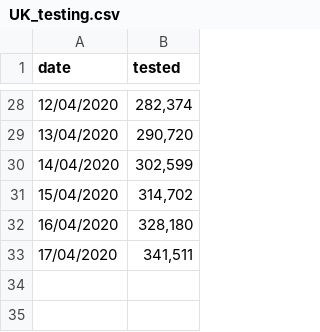
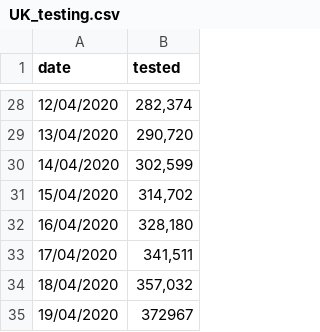
Before and after one commit to maxeyre/COVID-19, a CSV file: Data visualisation/UK data/UK_testing.csv, drawn as a sheet; only a part is shown, gaps mark what is left out.

Commit message:
test scrape

```diff
--- a/Data visualisation/UK data/UK_testing.csv
+++ b/Data visualisation/UK data/UK_testing.csv
@@ -33 +33,3 @@
 17/04/2020,"341,511"
+18/04/2020,"357,032"
+19/04/2020,372967
```
